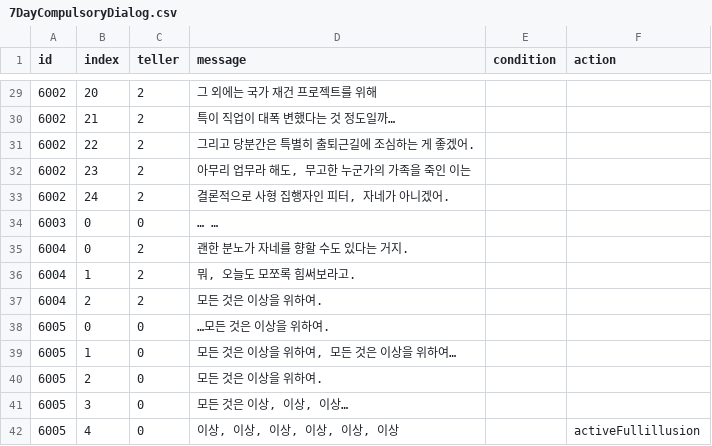
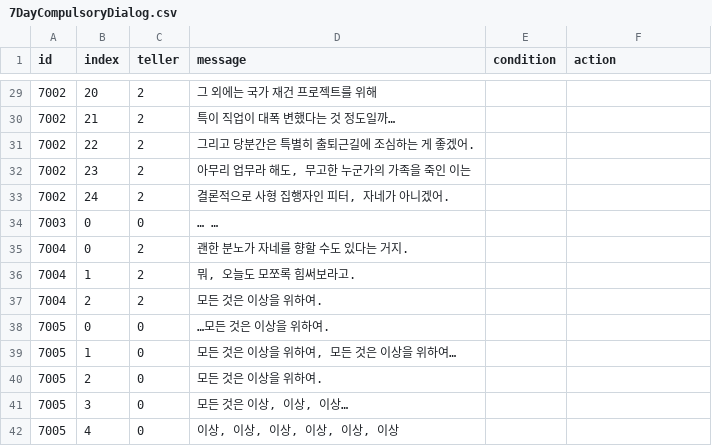
Before and after one commit to eovywjr1/Hanging, a CSV file: Assets/Resources/7DayCompulsoryDialog.csv, drawn as a sheet; only a part is shown, gaps mark what is left out; the diff covers the shown part only.

```diff
--- a/Assets/Resources/7DayCompulsoryDialog.csv
+++ b/Assets/Resources/7DayCompulsoryDialog.csv
@@ -29,14 +29,14 @@ id,index,teller,message,condition,action
-6002,20,2,그 외에는 국가 재건 프로젝트를 위해,,
-6002,21,2,특이 직업이 대폭 변했다는 것 정도일까…,,
-6002,22,2,그리고 당분간은 특별히 출퇴근길에 조심하는 게 좋겠어.,,
-6002,23,2,"아무리 업무라 해도, 무고한 누군가의 가족을 죽인 이는",,
-6002,24,2,"결론적으로 사형 집행자인 피터, 자네가 아니겠어.",,
-6003,0,0,… …,,
-6004,0,2,괜한 분노가 자네를 향할 수도 있다는 거지.,,
-6004,1,2,"뭐, 오늘도 모쪼록 힘써보라고.",,
-6004,2,2,모든 것은 이상을 위하여.,,
-6005,0,0,…모든 것은 이상을 위하여.,,
-6005,1,0,"모든 것은 이상을 위하여, 모든 것은 이상을 위하여…",,
-6005,2,0,모든 것은 이상을 위하여.,,
-6005,3,0,"모든 것은 이상, 이상, 이상…",,
-6005,4,0,"이상, 이상, 이상, 이상, 이상, 이상",,activeFullillusion
+7002,20,2,그 외에는 국가 재건 프로젝트를 위해,,
+7002,21,2,특이 직업이 대폭 변했다는 것 정도일까…,,
+7002,22,2,그리고 당분간은 특별히 출퇴근길에 조심하는 게 좋겠어.,,
+7002,23,2,"아무리 업무라 해도, 무고한 누군가의 가족을 죽인 이는",,
+7002,24,2,"결론적으로 사형 집행자인 피터, 자네가 아니겠어.",,
+7003,0,0,… …,,
+7004,0,2,괜한 분노가 자네를 향할 수도 있다는 거지.,,
+7004,1,2,"뭐, 오늘도 모쪼록 힘써보라고.",,
+7004,2,2,모든 것은 이상을 위하여.,,
+7005,0,0,…모든 것은 이상을 위하여.,,
+7005,1,0,"모든 것은 이상을 위하여, 모든 것은 이상을 위하여…",,
+7005,2,0,모든 것은 이상을 위하여.,,
+7005,3,0,"모든 것은 이상, 이상, 이상…",,
+7005,4,0,"이상, 이상, 이상, 이상, 이상, 이상",,
```
Also changed, not shown: 27 edited cells elsewhere in this file, Assets/Resources/2DayCompulsoryDialog.csv, 10 other files.
